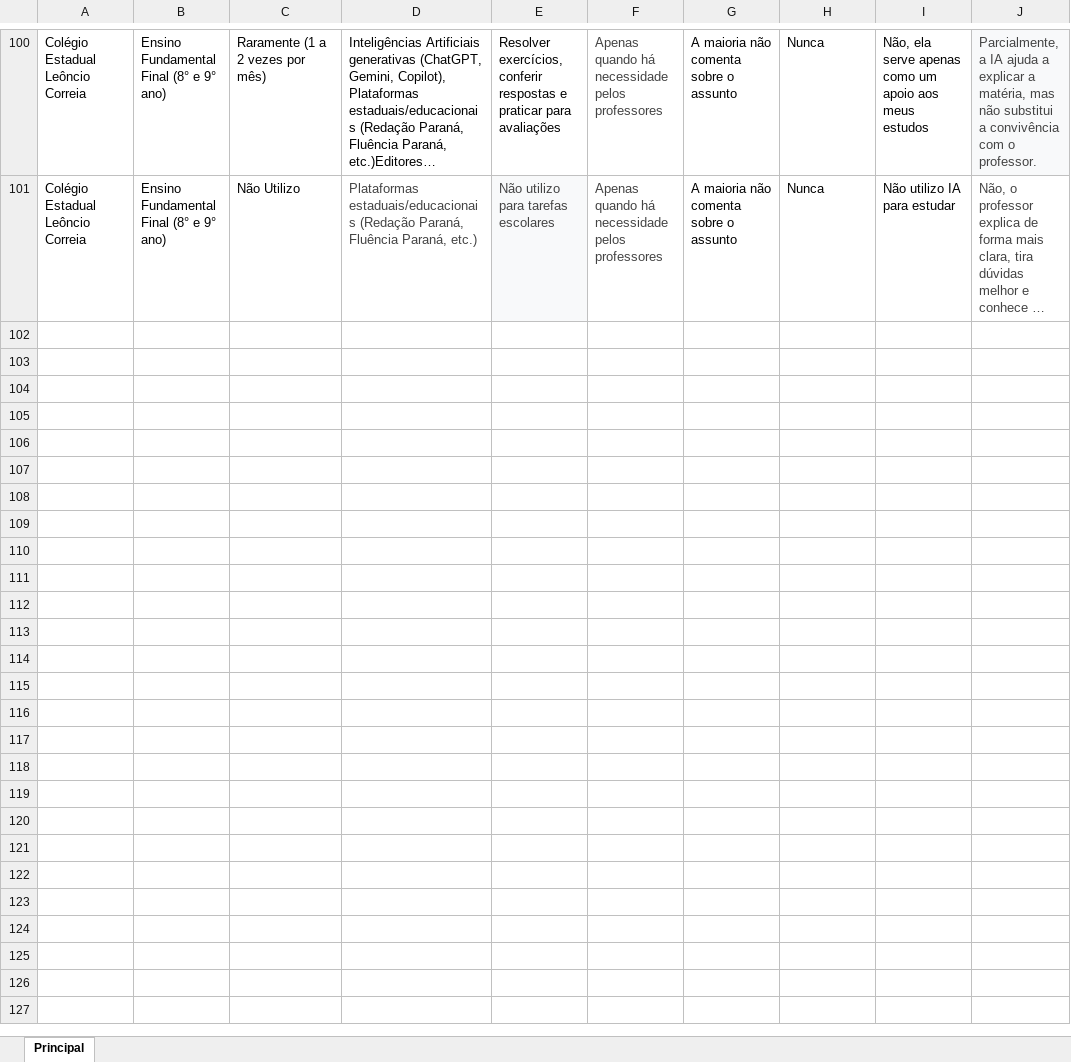
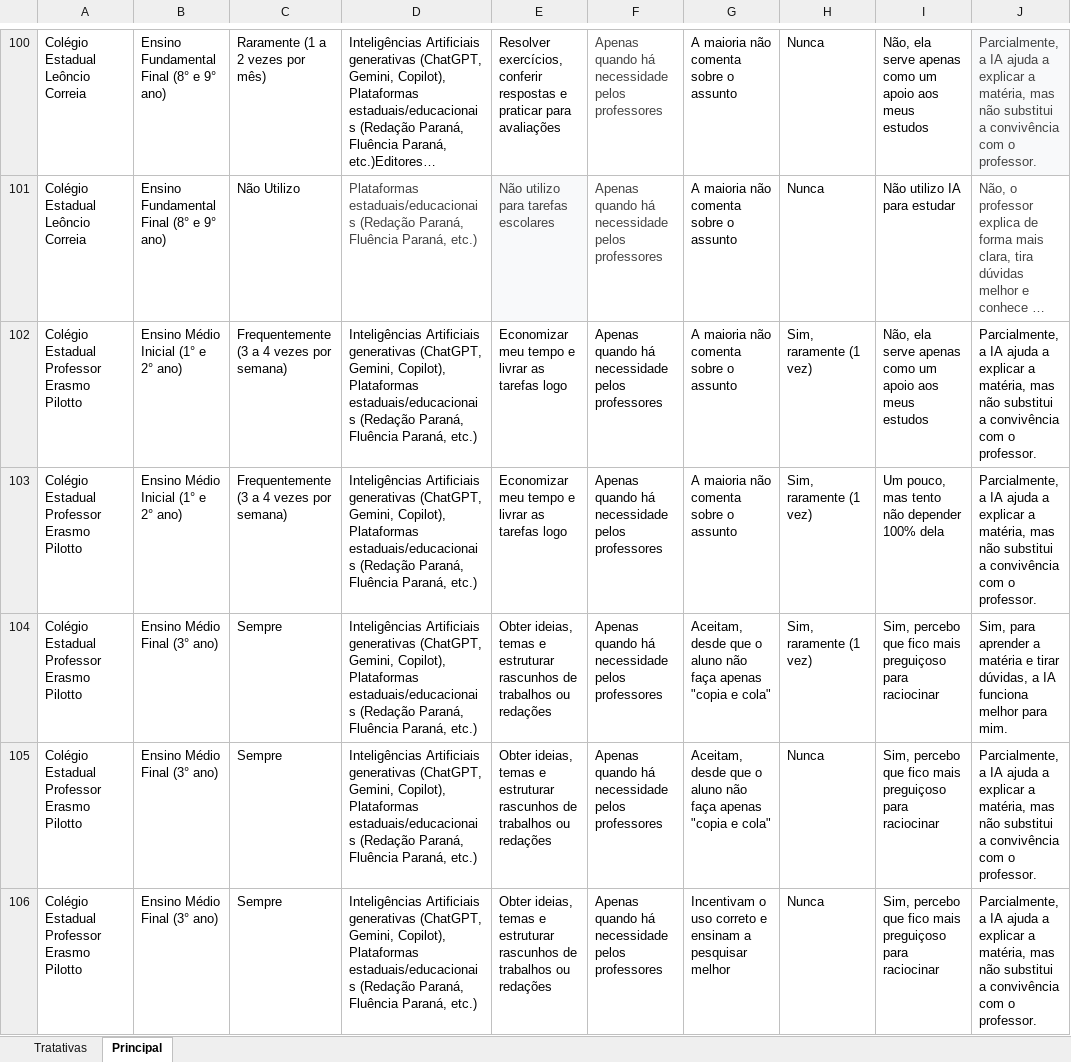
Before and after one commit to Lucascanto-s/TCC-, an Excel workbook: Total_master.xlsx, sheet Principal, drawn as a sheet; only a part is shown, gaps mark what is left out; long unchanged cells end in …; values as stored, in another font and other column widths than the file's, no borders; table styles not drawn; the diff covers the shown part only; the diff names each change by its address in the sheet, - before the commit and + after, or states it on an @@ line.

```diff
--- a/Total_master.xlsx (sheet Principal)
+++ b/Total_master.xlsx (sheet Principal)
+sheet tab: Tratativas
+row 102: Colégio Estadual Professor Erasmo Pilotto | Ensino Médio Inicial (1° e 2° ano) | Frequentemente (3 a 4 vezes por semana) | Inteligências Artificiais generativas (ChatGPT, Gemini, Copilot), Plataformas estaduais/educacionais (Redação Paraná, Fluência Paraná, etc.) | Economizar meu tempo e livrar as tarefas logo | Apenas quando há necessidade pelos professores | A maioria não comenta sobre o assunto | Sim, raramente (1 vez) | Não, ela serve apenas como um apoio aos meus estudos | Parcialmente, a IA ajuda a explicar a matéria, mas não substitui a convivência com o professor.
+row 103: Colégio Estadual Professor Erasmo Pilotto | Ensino Médio Inicial (1° e 2° ano) | Frequentemente (3 a 4 vezes por semana) | Inteligências Artificiais generativas (ChatGPT, Gemini, Copilot), Plataformas estaduais/educacionais (Redação Paraná, Fluência Paraná, etc.) | Economizar meu tempo e livrar as tarefas logo | Apenas quando há necessidade pelos professores | A maioria não comenta sobre o assunto | Sim, raramente (1 vez) | Um pouco, mas tento não depender 100% dela | Parcialmente, a IA ajuda a explicar a matéria, mas não substitui a convivência com o professor.
+row 104: Colégio Estadual Professor Erasmo Pilotto | Ensino Médio Final (3° ano) | Sempre | Inteligências Artificiais generativas (ChatGPT, Gemini, Copilot), Plataformas estaduais/educacionais (Redação Paraná, Fluência Paraná, etc.) | Obter ideias, temas e estruturar rascunhos de trabalhos ou redações | Apenas quando há necessidade pelos professores | Aceitam, desde que o aluno não faça apenas "copia e cola" | Sim, raramente (1 vez) | Sim, percebo que fico mais preguiçoso para raciocinar | Sim, para aprender a matéria e tirar dúvidas, a IA funciona melhor para mim.
+row 105: Colégio Estadual Professor Erasmo Pilotto | Ensino Médio Final (3° ano) | Sempre | Inteligências Artificiais generativas (ChatGPT, Gemini, Copilot), Plataformas estaduais/educacionais (Redação Paraná, Fluência Paraná, etc.) | Obter ideias, temas e estruturar rascunhos de trabalhos ou redações | Apenas quando há necessidade pelos professores | Aceitam, desde que o aluno não faça apenas "copia e cola" | Nunca | Sim, percebo que fico mais preguiçoso para raciocinar | Parcialmente, a IA ajuda a explicar a matéria, mas não substitui a convivência com o professor.
+row 106: Colégio Estadual Professor Erasmo Pilotto | Ensino Médio Final (3° ano) | Sempre | Inteligências Artificiais generativas (ChatGPT, Gemini, Copilot), Plataformas estaduais/educacionais (Redação Paraná, Fluência Paraná, etc.) | Obter ideias, temas e estruturar rascunhos de trabalhos ou redações | Apenas quando há necessidade pelos professores | Incentivam o uso correto e ensinam a pesquisar melhor | Nunca | Sim, percebo que fico mais preguiçoso para raciocinar | Parcialmente, a IA ajuda a explicar a matéria, mas não substitui a convivência com o professor.
```
Also changed, not shown: 157 added rows and 33 edited cells elsewhere in this sheet.
